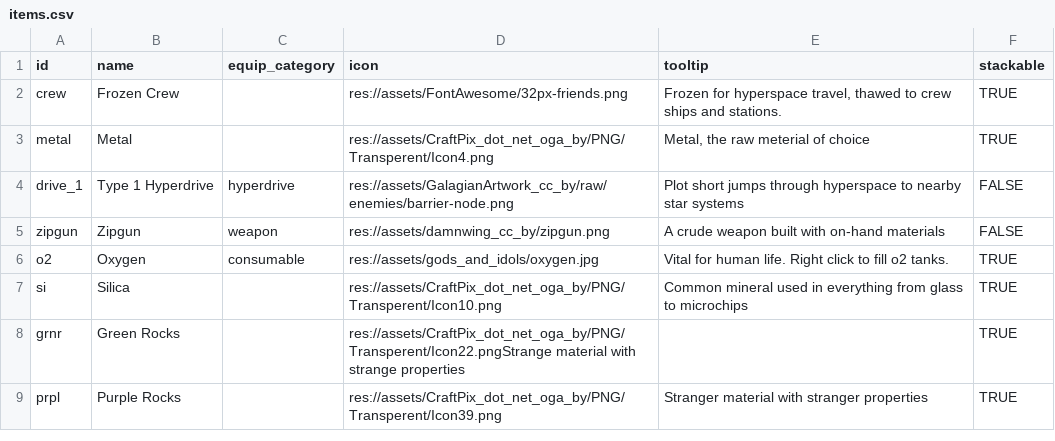
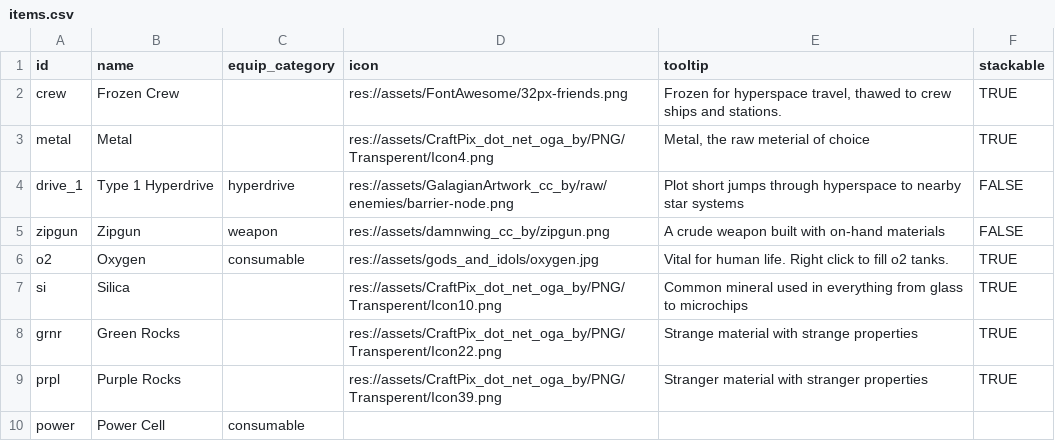
Before and after one commit to EamonnMR/SurviveSpace, a CSV file: data/items.csv, drawn as a sheet.

```diff
--- a/data/items.csv
+++ b/data/items.csv
@@ -7,3 +7,4 @@ o2,Oxygen,consumable,res://assets/gods_and_idols/oxygen.jpg,Vital for human life
 si,Silica,,res://assets/CraftPix_dot_net_oga_by/PNG/Transperent/Icon10.png,Common mineral used in everything from glass to microchips,TRUE
-grnr,Green Rocks,,res://assets/CraftPix_dot_net_oga_by/PNG/Transperent/Icon22.pngStrange material with strange properties,,TRUE
+grnr,Green Rocks,,res://assets/CraftPix_dot_net_oga_by/PNG/Transperent/Icon22.png,Strange material with strange properties,TRUE
 prpl,Purple Rocks,,res://assets/CraftPix_dot_net_oga_by/PNG/Transperent/Icon39.png,Stranger material with stranger properties,TRUE
+power,Power Cell,consumable,,,
```
Also changed, not shown: data/spawns.csv, 12 other files.
